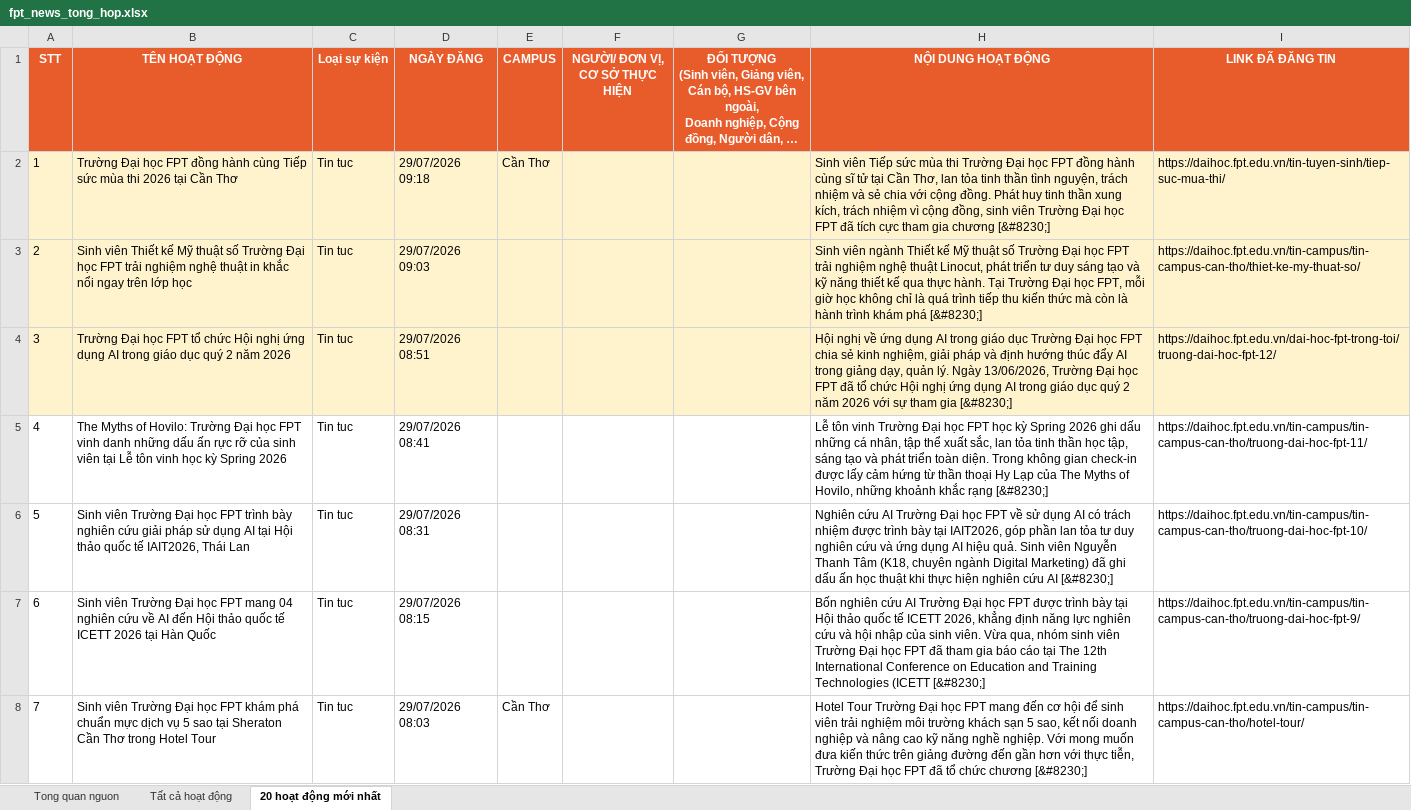
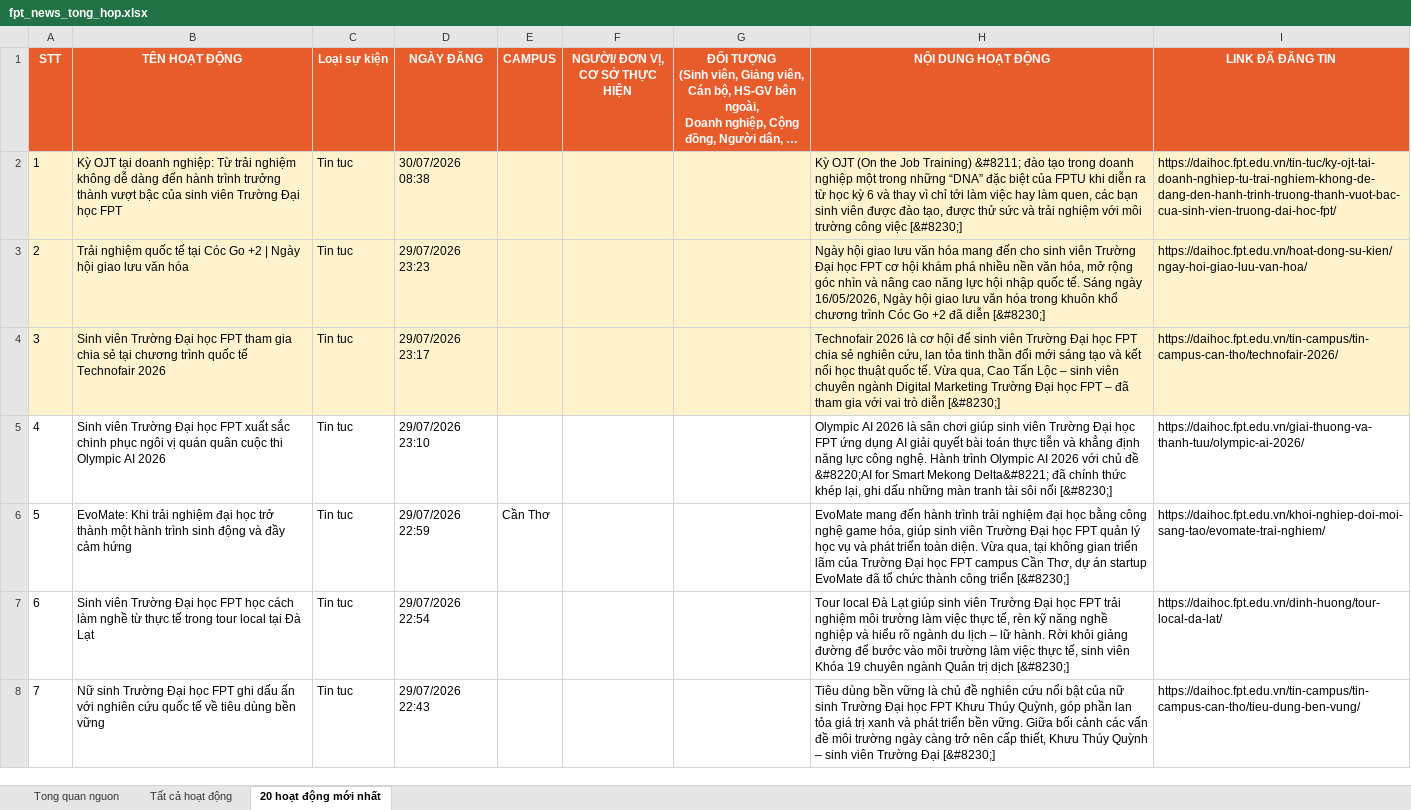
Before and after one commit to tienanh220102-boop/FacebookThing, an Excel workbook: Trang web FPT/fpt_news_tong_hop.xlsx, sheet 20 hoạt động mới nhất, drawn as a sheet; only a part is shown; long unchanged cells end in …; values as stored, in another font and other column widths than the file's, no borders; the diff covers the shown part only; the diff names each change by its address in the sheet, - before the commit and + after, or states it on an @@ line.

```diff
--- a/Trang web FPT/fpt_news_tong_hop.xlsx (sheet 20 hoạt động mới nhất)
+++ b/Trang web FPT/fpt_news_tong_hop.xlsx (sheet 20 hoạt động mới nhất)
-B2 (TÊN HOẠT ĐỘNG): Trường Đại học FPT đồng hành cùng Tiếp sức mùa thi 2026 tại Cần Thơ
+B2 (TÊN HOẠT ĐỘNG): Kỳ OJT tại doanh nghiệp: Từ trải nghiệm không dễ dàng đến hành trình trưởng thành vượt bậc của sinh viên Trường Đại học FPT
-D2 (NGÀY ĐĂNG): 29/07/2026 09:18
+D2 (NGÀY ĐĂNG): 30/07/2026 08:38
-E2 (CAMPUS): Cần Thơ
+E2 (CAMPUS): (empty)
-H2 (NỘI DUNG HOẠT ĐỘNG): Sinh viên Tiếp sức mùa thi Trường Đại học FPT đồng hành cùng sĩ tử tại Cần Thơ, lan tỏa tinh thần tình nguyện, trách nhiệm và sẻ chia với cộng đồng. Phát huy tinh thần xung kích, trách nhiệm vì cộng đồng, sinh viên Trường Đại học FPT đã tích cực tham gia chương [&#8230;]
+H2 (NỘI DUNG HOẠT ĐỘNG): Kỳ OJT (On the Job Training) &#8211; đào tạo trong doanh nghiệp một trong những “DNA” đặc biệt của FPTU khi diễn ra từ học kỳ 6 và thay vì chỉ tới làm việc hay làm quen, các bạn sinh viên được đào tạo, được thử sức và trải nghiệm với môi trường công việc [&#8230;]
-I2 (LINK ĐÃ ĐĂNG TIN): https://daihoc.fpt.edu.vn/tin-tuyen-sinh/tiep-suc-mua-thi/
+I2 (LINK ĐÃ ĐĂNG TIN): https://daihoc.fpt.edu.vn/tin-tuc/ky-ojt-tai-doanh-nghiep-tu-trai-nghiem-khong-de-dang-den-hanh-trinh-truong-thanh-vuot-bac-cua-sinh-vien-truong-dai-hoc-fpt/
-B3 (TÊN HOẠT ĐỘNG): Sinh viên Thiết kế Mỹ thuật số Trường Đại học FPT trải nghiệm nghệ thuật in khắc nổi ngay trên lớp học
+B3 (TÊN HOẠT ĐỘNG): Trải nghiệm quốc tế tại Cóc Go +2 | Ngày hội giao lưu văn hóa
-D3 (NGÀY ĐĂNG): 29/07/2026 09:03
+D3 (NGÀY ĐĂNG): 29/07/2026 23:23
-H3 (NỘI DUNG HOẠT ĐỘNG): Sinh viên ngành Thiết kế Mỹ thuật số Trường Đại học FPT trải nghiệm nghệ thuật Linocut, phát triển tư duy sáng tạo và kỹ năng thiết kế qua thực hành. Tại Trường Đại học FPT, mỗi giờ học không chỉ là quá trình tiếp thu kiến thức mà còn là hành trình khám phá [&#8230;]
+H3 (NỘI DUNG HOẠT ĐỘNG): Ngày hội giao lưu văn hóa mang đến cho sinh viên Trường Đại học FPT cơ hội khám phá nhiều nền văn hóa, mở rộng góc nhìn và nâng cao năng lực hội nhập quốc tế. Sáng ngày 16/05/2026, Ngày hội giao lưu văn hóa trong khuôn khổ chương trình Cóc Go +2 đã diễn [&#8230;]
-I3 (LINK ĐÃ ĐĂNG TIN): https://daihoc.fpt.edu.vn/tin-campus/tin-campus-can-tho/thiet-ke-my-thuat-so/
+I3 (LINK ĐÃ ĐĂNG TIN): https://daihoc.fpt.edu.vn/hoat-dong-su-kien/ngay-hoi-giao-luu-van-hoa/
-B4 (TÊN HOẠT ĐỘNG): Trường Đại học FPT tổ chức Hội nghị ứng dụng AI trong giáo dục quý 2 năm 2026
+B4 (TÊN HOẠT ĐỘNG): Sinh viên Trường Đại học FPT tham gia chia sẻ tại chương trình quốc tế Technofair 2026
-D4 (NGÀY ĐĂNG): 29/07/2026 08:51
+D4 (NGÀY ĐĂNG): 29/07/2026 23:17
-H4 (NỘI DUNG HOẠT ĐỘNG): Hội nghị về ứng dụng AI trong giáo dục Trường Đại học FPT chia sẻ kinh nghiệm, giải pháp và định hướng thúc đẩy AI trong giảng dạy, quản lý. Ngày 13/06/2026, Trường Đại học FPT đã tổ chức Hội nghị ứng dụng AI trong giáo dục quý 2 năm 2026 với sự tham gia [&#8230;]
+H4 (NỘI DUNG HOẠT ĐỘNG): Technofair 2026 là cơ hội để sinh viên Trường Đại học FPT chia sẻ nghiên cứu, lan tỏa tinh thần đổi mới sáng tạo và kết nối học thuật quốc tế. Vừa qua, Cao Tấn Lộc – sinh viên chuyên ngành Digital Marketing Trường Đại học FPT – đã tham gia với vai trò diễn [&#8230;]
-I4 (LINK ĐÃ ĐĂNG TIN): https://daihoc.fpt.edu.vn/dai-hoc-fpt-trong-toi/truong-dai-hoc-fpt-12/
+I4 (LINK ĐÃ ĐĂNG TIN): https://daihoc.fpt.edu.vn/tin-campus/tin-campus-can-tho/technofair-2026/
-B5 (TÊN HOẠT ĐỘNG): The Myths of Hovilo: Trường Đại học FPT vinh danh những dấu ấn rực rỡ của sinh viên tại Lễ tôn vinh học kỳ Spring 2026
+B5 (TÊN HOẠT ĐỘNG): Sinh viên Trường Đại học FPT xuất sắc chinh phục ngôi vị quán quân cuộc thi Olympic AI 2026
-D5 (NGÀY ĐĂNG): 29/07/2026 08:41
+D5 (NGÀY ĐĂNG): 29/07/2026 23:10
-H5 (NỘI DUNG HOẠT ĐỘNG): Lễ tôn vinh Trường Đại học FPT học kỳ Spring 2026 ghi dấu những cá nhân, tập thể xuất sắc, lan tỏa tinh thần học tập, sáng tạo và phát triển toàn diện. Trong không gian check-in được lấy cảm hứng từ thần thoại Hy Lạp của The Myths of Hovilo, những khoảnh khắc rạng [&#8230;]
+H5 (NỘI DUNG HOẠT ĐỘNG): Olympic AI 2026 là sân chơi giúp sinh viên Trường Đại học FPT ứng dụng AI giải quyết bài toán thực tiễn và khẳng định năng lực công nghệ. Hành trình Olympic AI 2026 với chủ đề &#8220;AI for Smart Mekong Delta&#8221; đã chính thức khép lại, ghi dấu những màn tranh tài sôi nổi [&#8230;]
-I5 (LINK ĐÃ ĐĂNG TIN): https://daihoc.fpt.edu.vn/tin-campus/tin-campus-can-tho/truong-dai-hoc-fpt-11/
+I5 (LINK ĐÃ ĐĂNG TIN): https://daihoc.fpt.edu.vn/giai-thuong-va-thanh-tuu/olympic-ai-2026/
-B6 (TÊN HOẠT ĐỘNG): Sinh viên Trường Đại học FPT trình bày nghiên cứu giải pháp sử dụng AI tại Hội thảo quốc tế IAIT2026, Thái Lan
+B6 (TÊN HOẠT ĐỘNG): EvoMate: Khi trải nghiệm đại học trở thành một hành trình sinh động và đầy cảm hứng
-D6 (NGÀY ĐĂNG): 29/07/2026 08:31
+D6 (NGÀY ĐĂNG): 29/07/2026 22:59
-E6 (CAMPUS): (empty)
+E6 (CAMPUS): Cần Thơ
-H6 (NỘI DUNG HOẠT ĐỘNG): Nghiên cứu AI Trường Đại học FPT về sử dụng AI có trách nhiệm được trình bày tại IAIT2026, góp phần lan tỏa tư duy nghiên cứu và ứng dụng AI hiệu quả. Sinh viên Nguyễn Thanh Tâm (K18, chuyên ngành Digital Marketing) đã ghi dấu ấn học thuật khi thực hiện nghiên cứu AI [&#8230;]
+H6 (NỘI DUNG HOẠT ĐỘNG): EvoMate mang đến hành trình trải nghiệm đại học bằng công nghệ game hóa, giúp sinh viên Trường Đại học FPT quản lý học vụ và phát triển toàn diện. Vừa qua, tại không gian triển lãm của Trường Đại học FPT campus Cần Thơ, dự án startup EvoMate đã tổ chức thành công triển [&#8230;]
-I6 (LINK ĐÃ ĐĂNG TIN): https://daihoc.fpt.edu.vn/tin-campus/tin-campus-can-tho/truong-dai-hoc-fpt-10/
+I6 (LINK ĐÃ ĐĂNG TIN): https://daihoc.fpt.edu.vn/khoi-nghiep-doi-moi-sang-tao/evomate-trai-nghiem/
-B7 (TÊN HOẠT ĐỘNG): …học FPT mang 04 nghiên cứu về AI đến Hội thảo quốc tế ICETT 2026 tại Hàn Quốc
+B7 (TÊN HOẠT ĐỘNG): …học FPT học cách làm nghề từ thực tế trong tour local tại Đà Lạt
-D7 (NGÀY ĐĂNG): 29/07/2026 08:15
+D7 (NGÀY ĐĂNG): 29/07/2026 22:54
-H7 (NỘI DUNG HOẠT ĐỘNG): Bốn nghiên cứu AI Trường Đại học FPT được trình bày tại Hội thảo quốc tế ICETT 2026, khẳng định năng lực nghiên cứu và hội nhập của sinh viên. Vừa qua, nhóm sinh viên Trường Đại học FPT đã tham gia báo cáo tại The 12th International Conference on Education and Training Technologies (ICETT [&#8230;]
+H7 (NỘI DUNG HOẠT ĐỘNG): Tour local Đà Lạt giúp sinh viên Trường Đại học FPT trải nghiệm môi trường làm việc thực tế, rèn kỹ năng nghề nghiệp và hiểu rõ ngành du lịch – lữ hành. Rời khỏi giảng đường để bước vào môi trường làm việc thực tế, sinh viên Khóa 19 chuyên ngành Quản trị dịch [&#8230;]
-I7 (LINK ĐÃ ĐĂNG TIN): https://daihoc.fpt.edu.vn/tin-campus/tin-campus-can-tho/truong-dai-hoc-fpt-9/
+I7 (LINK ĐÃ ĐĂNG TIN): https://daihoc.fpt.edu.vn/dinh-huong/tour-local-da-lat/
-B8 (TÊN HOẠT ĐỘNG): Sinh viên Trường Đại học FPT khám phá chuẩn mực dịch vụ 5 sao tại Sheraton Cần Thơ trong Hotel Tour
+B8 (TÊN HOẠT ĐỘNG): Nữ sinh Trường Đại học FPT ghi dấu ấn với nghiên cứu quốc tế về tiêu dùng bền vững
-D8 (NGÀY ĐĂNG): 29/07/2026 08:03
+D8 (NGÀY ĐĂNG): 29/07/2026 22:43
-E8 (CAMPUS): Cần Thơ
+E8 (CAMPUS): (empty)
-H8 (NỘI DUNG HOẠT ĐỘNG): Hotel Tour Trường Đại học FPT mang đến cơ hội để sinh viên trải nghiệm môi trường khách sạn 5 sao, kết nối doanh nghiệp và nâng cao kỹ năng nghề nghiệp. Với mong muốn đưa kiến thức trên giảng đường đến gần hơn với thực tiễn, Trường Đại học FPT đã tổ chức chương [&#8230;]
+H8 (NỘI DUNG HOẠT ĐỘNG): Tiêu dùng bền vững là chủ đề nghiên cứu nổi bật của nữ sinh Trường Đại học FPT Khưu Thúy Quỳnh, góp phần lan tỏa giá trị xanh và phát triển bền vững. Giữa bối cảnh các vấn đề môi trường ngày càng trở nên cấp thiết, Khưu Thúy Quỳnh – sinh viên Trường Đại [&#8230;]
-I8 (LINK ĐÃ ĐĂNG TIN): https://daihoc.fpt.edu.vn/tin-campus/tin-campus-can-tho/hotel-tour/
+I8 (LINK ĐÃ ĐĂNG TIN): https://daihoc.fpt.edu.vn/tin-campus/tin-campus-can-tho/tieu-dung-ben-vung/
```
Also changed, not shown: 55 edited cells elsewhere in this sheet, sheet Tất cả hoạt động, sheet Tong quan nguon, 3 other files.
